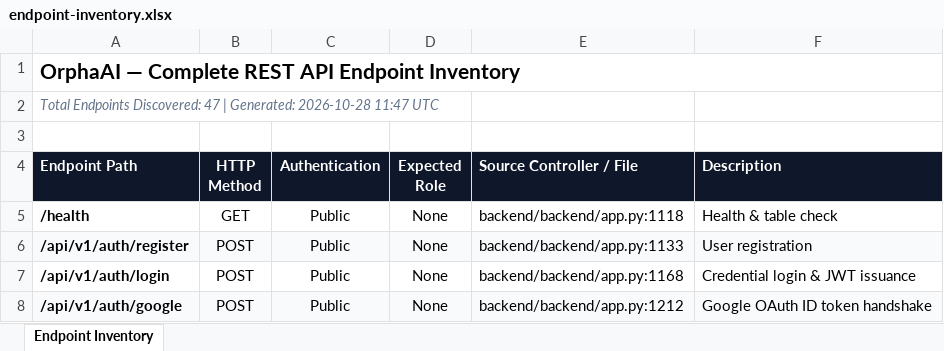
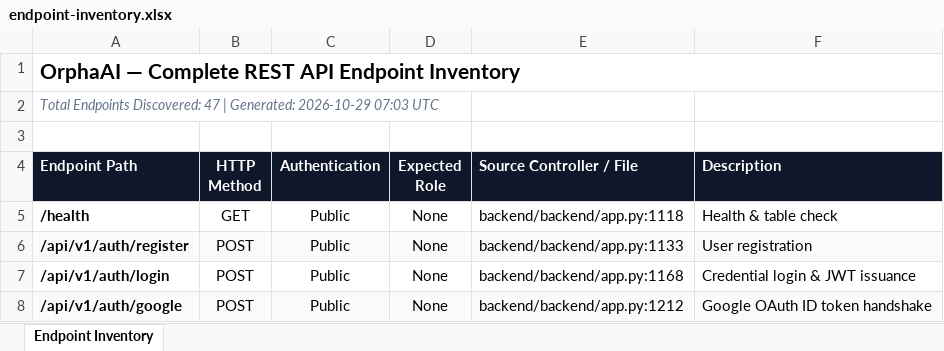
Before and after one commit to KLakshmiManasa/OrphaAI, an Excel workbook: Vulnerability Test Results/endpoint-inventory.xlsx, sheet Endpoint Inventory, drawn as a sheet; only a part is shown; values as stored, in another font and other column widths than the file's, no borders; the diff names each change by its address in the sheet, - before the commit and + after, or states it on an @@ line.

```diff
--- a/Vulnerability Test Results/endpoint-inventory.xlsx (sheet Endpoint Inventory)
+++ b/Vulnerability Test Results/endpoint-inventory.xlsx (sheet Endpoint Inventory)
-A2 (Endpoint Path): …| Generated: 2026-10-28 11:47 UTC
+A2 (Endpoint Path): …| Generated: 2026-10-29 07:03 UTC
```
Also changed, not shown: Vulnerability Test Results/findings.xlsx, reports/Security_Testing_Report.xlsx, 6 other files.
